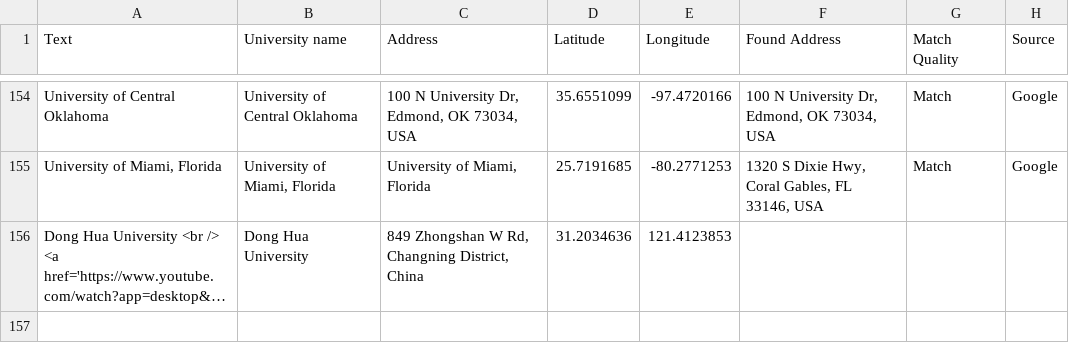
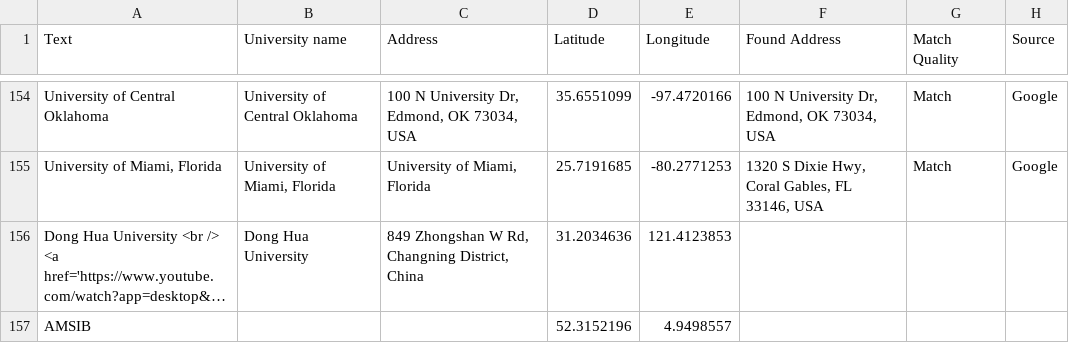
Before and after one commit to Outgoing-FBE/Interactivemap, a CSV file: data.csv, drawn as a sheet; only a part is shown, gaps mark what is left out; long unchanged cells end in …; the diff names each change by its address in the sheet, - before the commit and + after, or states it on an @@ line.

Commit message:
Add files via upload

```diff
--- a/data.csv
+++ b/data.csv
+row 157: AMSIB |  |  | 52.3152196 | 4.9498557
```
